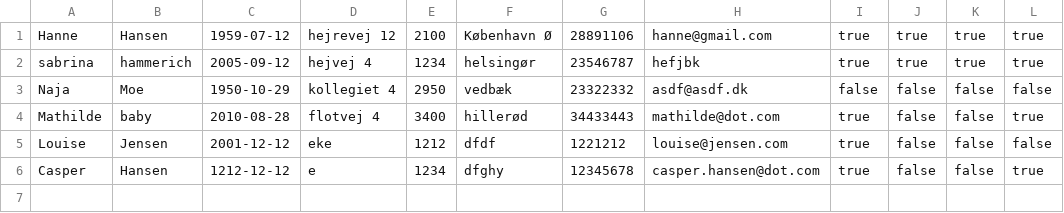
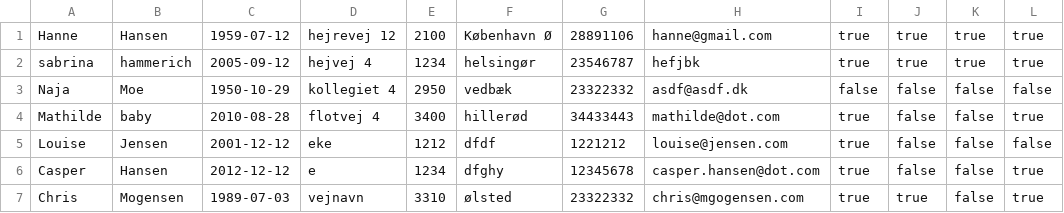
Before and after one commit to sabr5840/Delfinen-projekt-, a CSV file: Data/Members.csv, drawn as a sheet.

```diff
--- a/Data/Members.csv
+++ b/Data/Members.csv
@@ -5,2 +5,3 @@ Mathilde;baby;2010-08-28;flotvej 4;3400;hillerød;34433443;mathilde@dot.com;true
 Louise;Jensen;2001-12-12;eke;1212;dfdf;1221212;louise@jensen.com;true;false;false;false
-Casper;Hansen;1212-12-12;e;1234;dfghy;12345678;casper.hansen@dot.com;true;false;false;true
+Casper;Hansen;2012-12-12;e;1234;dfghy;12345678;casper.hansen@dot.com;true;false;false;true
+Chris;Mogensen;1989-07-03;vejnavn;3310;ølsted;23322332;chris@mgogensen.com;true;true;false;true
```
Also changed, not shown: 6 other files.
